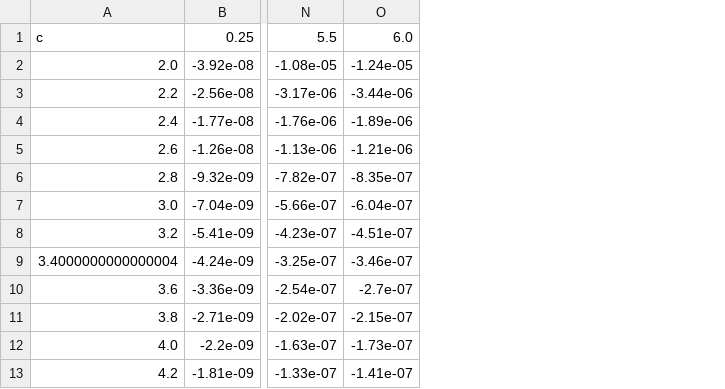
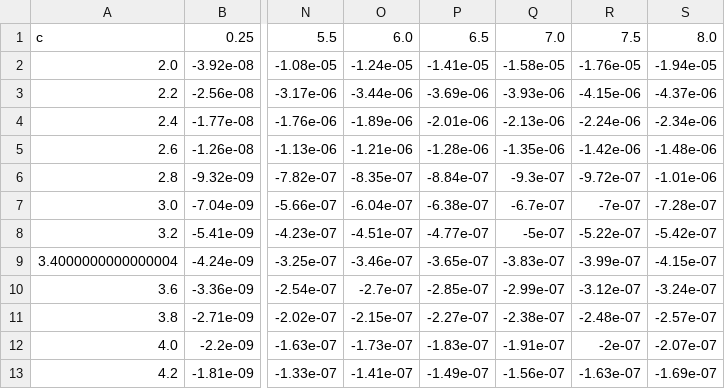
Before and after one commit to AstroAnmol/Two_Grains_Output, a CSV file: Data/data_H1_a1_th0.csv, drawn as a sheet; only a part is shown, gaps mark what is left out; the diff names each change by its address in the sheet, - before the commit and + after, or states it on an @@ line.

Commit message:
added new data

```diff
--- a/Data/data_H1_a1_th0.csv
+++ b/Data/data_H1_a1_th0.csv
+column P, rows 1-13: 6.5 | -1.41e-05 | -3.69e-06 | -2.01e-06 | -1.28e-06 | -8.84e-07 | -6.38e-07 | -4.77e-07 | -3.65e-07 | -2.85e-07 | -2.27e-07 | -1.83e-07 | -1.49e-07
+column Q, rows 1-13: 7.0 | -1.58e-05 | -3.93e-06 | -2.13e-06 | -1.35e-06 | -9.3e-07 | -6.7e-07 | -5e-07 | -3.83e-07 | -2.99e-07 | -2.38e-07 | -1.91e-07 | -1.56e-07
+column R, rows 1-13: 7.5 | -1.76e-05 | -4.15e-06 | -2.24e-06 | -1.42e-06 | -9.72e-07 | -7e-07 | -5.22e-07 | -3.99e-07 | -3.12e-07 | -2.48e-07 | -2e-07 | -1.63e-07
+column S, rows 1-13: 8.0 | -1.94e-05 | -4.37e-06 | -2.34e-06 | -1.48e-06 | -1.01e-06 | -7.28e-07 | -5.42e-07 | -4.15e-07 | -3.24e-07 | -2.57e-07 | -2.07e-07 | -1.69e-07
```
Also changed, not shown: 1 other file.
